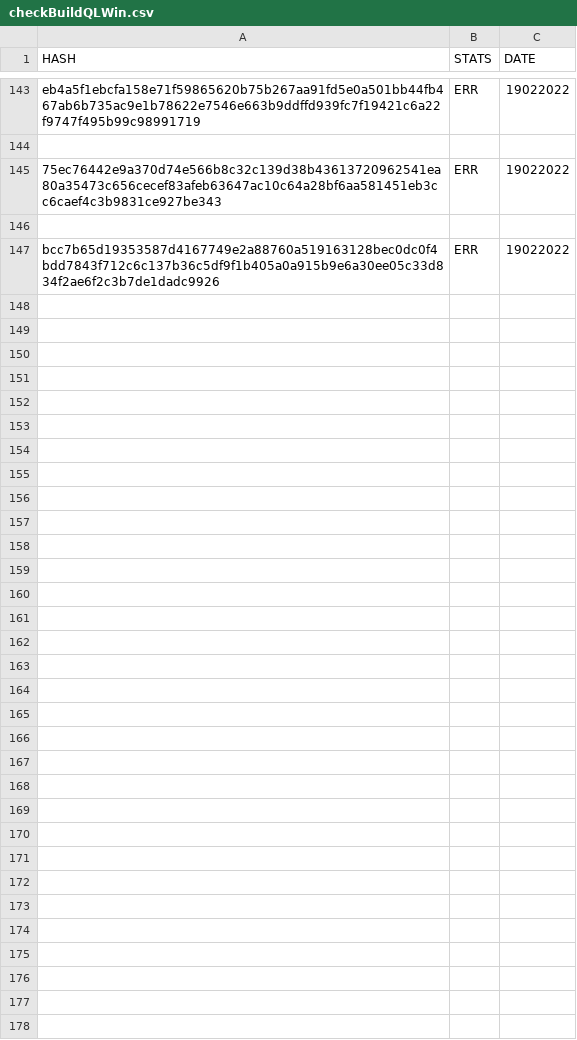
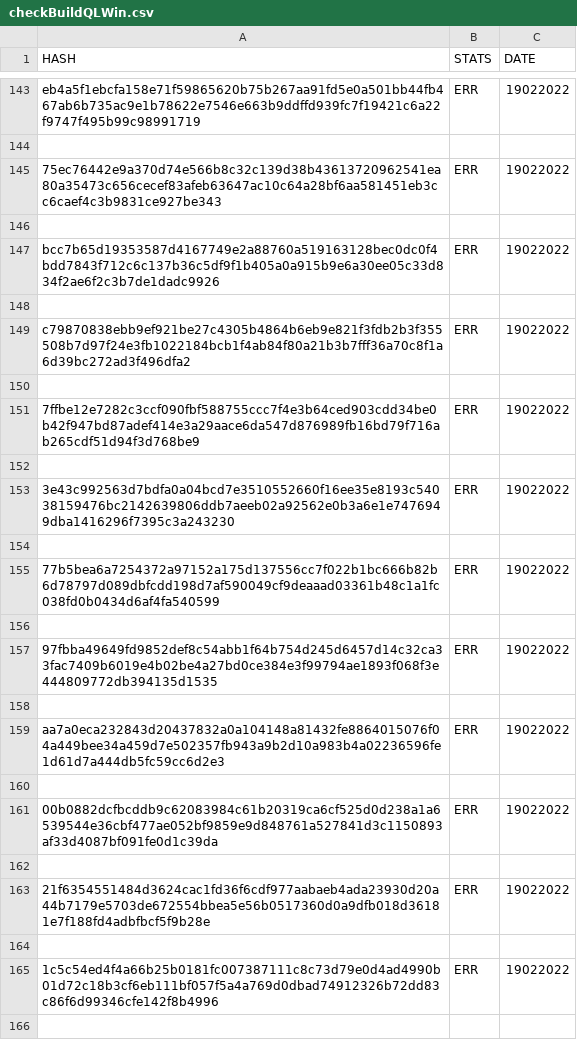
Before and after one commit to saramentr/myCheckBuild, a CSV file: checkBuildQLWin.csv, drawn as a sheet; only a part is shown, gaps mark what is left out; the diff covers the shown part only.

```diff
--- a/checkBuildQLWin.csv
+++ b/checkBuildQLWin.csv
@@ -147 +147,20 @@ eb4a5f1ebcfa158e71f59865620b75b267aa91fd5e0a501bb44fb467ab6b735ac9e1b78622e7546e
 bcc7b65d19353587d4167749e2a88760a519163128bec0dc0f4bdd7843f712c6c137b36c5df9f1b405a0a915b9e6a30ee05c33d834f2ae6f2c3b7de1dadc9926,ERR,19022022
+
+c79870838ebb9ef921be27c4305b4864b6eb9e821f3fdb2b3f355508b7d97f24e3fb1022184bcb1f4ab84f80a21b3b7fff36a70c8f1a6d39bc272ad3f496dfa2,ERR,19022022
+
+7ffbe12e7282c3ccf090fbf588755ccc7f4e3b64ced903cdd34be0b42f947bd87adef414e3a29aace6da547d876989fb16bd79f716ab265cdf51d94f3d768be9,ERR,19022022
+
+3e43c992563d7bdfa0a04bcd7e3510552660f16ee35e8193c54038159476bc2142639806ddb7aeeb02a92562e0b3a6e1e7476949dba1416296f7395c3a243230,ERR,19022022
+
+77b5bea6a7254372a97152a175d137556cc7f022b1bc666b82b6d78797d089dbfcdd198d7af590049cf9deaaad03361b48c1a1fc038fd0b0434d6af4fa540599,ERR,19022022
+
+97fbba49649fd9852def8c54abb1f64b754d245d6457d14c32ca33fac7409b6019e4b02be4a27bd0ce384e3f99794ae1893f068f3e444809772db394135d1535,ERR,19022022
+
+aa7a0eca232843d20437832a0a104148a81432fe8864015076f04a449bee34a459d7e502357fb943a9b2d10a983b4a02236596fe1d61d7a444db5fc59cc6d2e3,ERR,19022022
+
+00b0882dcfbcddb9c62083984c61b20319ca6cf525d0d238a1a6539544e36cbf477ae052bf9859e9d848761a527841d3c1150893af33d4087bf091fe0d1c39da,ERR,19022022
+
+21f6354551484d3624cac1fd36f6cdf977aabaeb4ada23930d20a44b7179e5703de672554bbea5e56b0517360d0a9dfb018d36181e7f188fd4adbfbcf5f9b28e,ERR,19022022
+
+1c5c54ed4f4a66b25b0181fc007387111c8c73d79e0d4ad4990b01d72c18b3cf6eb111bf057f5a4a769d0dbad74912326b72dd83c86f6d99346cfe142f8b4996,ERR,19022022
+
```
Also changed, not shown: 31 added rows elsewhere in this file, 1 other file.
